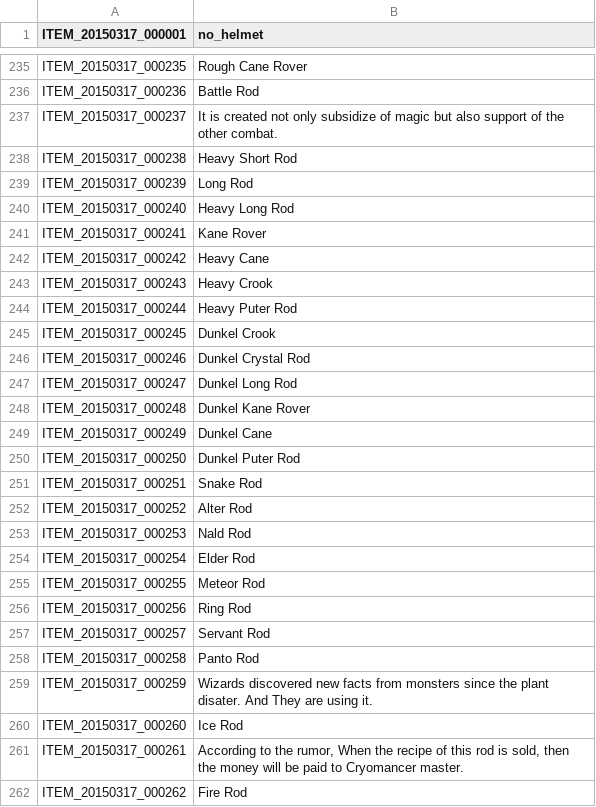
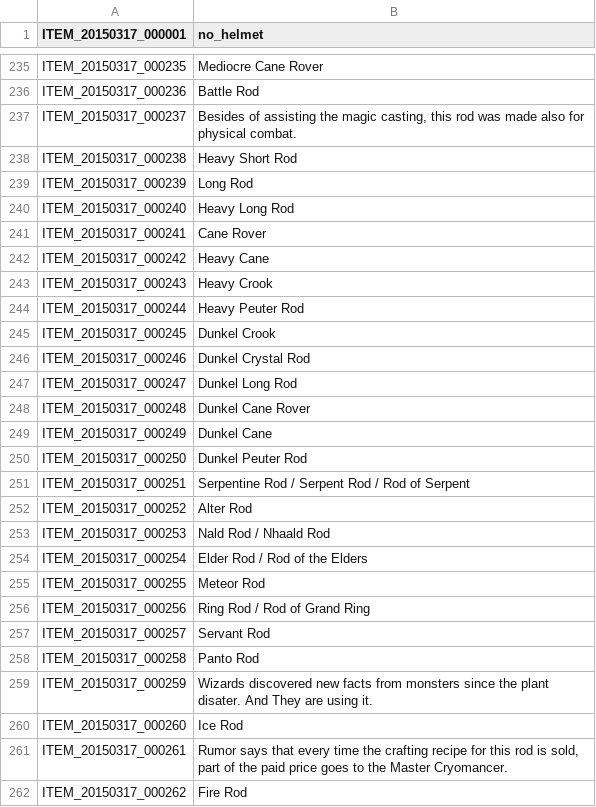
Before and after one commit to marikim/EnglishTranslation, a TSV file: ITEM_en.tsv, drawn as a sheet; only a part is shown, gaps mark what is left out; the diff covers the shown part only; the diff names each change by its address in the sheet, - before the commit and + after, or states it on an @@ line.

```diff
--- a/ITEM_en.tsv
+++ b/ITEM_en.tsv
-B235 (no_helmet): Rough Cane Rover
+B235 (no_helmet): Mediocre Cane Rover
-B237 (no_helmet): It is created not only subsidize of magic but also support of the other combat.
+B237 (no_helmet): Besides of assisting the magic casting, this rod was made also for physical combat.
-B241 (no_helmet): Kane Rover
+B241 (no_helmet): Cane Rover
-B244 (no_helmet): Heavy Puter Rod
+B244 (no_helmet): Heavy Peuter Rod
-B248 (no_helmet): Dunkel Kane Rover
+B248 (no_helmet): Dunkel Cane Rover
-B250 (no_helmet): Dunkel Puter Rod
+B250 (no_helmet): Dunkel Peuter Rod
-B251 (no_helmet): Snake Rod
+B251 (no_helmet): Serpentine Rod / Serpent Rod / Rod of Serpent
-B253 (no_helmet): Nald Rod
+B253 (no_helmet): Nald Rod / Nhaald Rod
-B254 (no_helmet): Elder Rod
+B254 (no_helmet): Elder Rod / Rod of the Elders
-B256 (no_helmet): Ring Rod
+B256 (no_helmet): Ring Rod / Rod of Grand Ring
-B261 (no_helmet): According to the rumor, When the recipe of this rod is sold, then the money will be paid to Cryomancer master.
+B261 (no_helmet): Rumor says that every time the crafting recipe for this rod is sold, part of the paid price goes to the Master Cryomancer.
```
Also changed, not shown: 34 edited cells elsewhere in this file.
